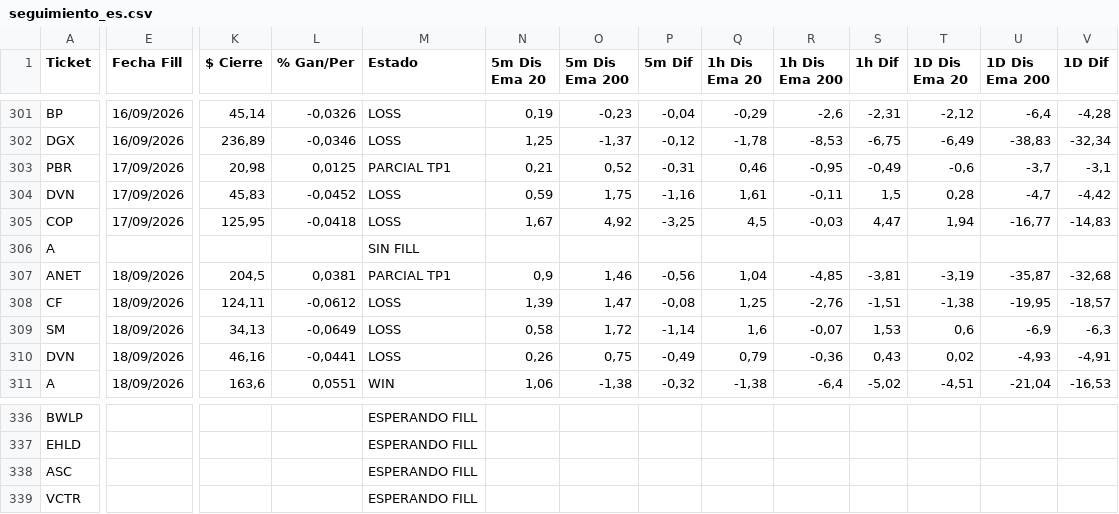
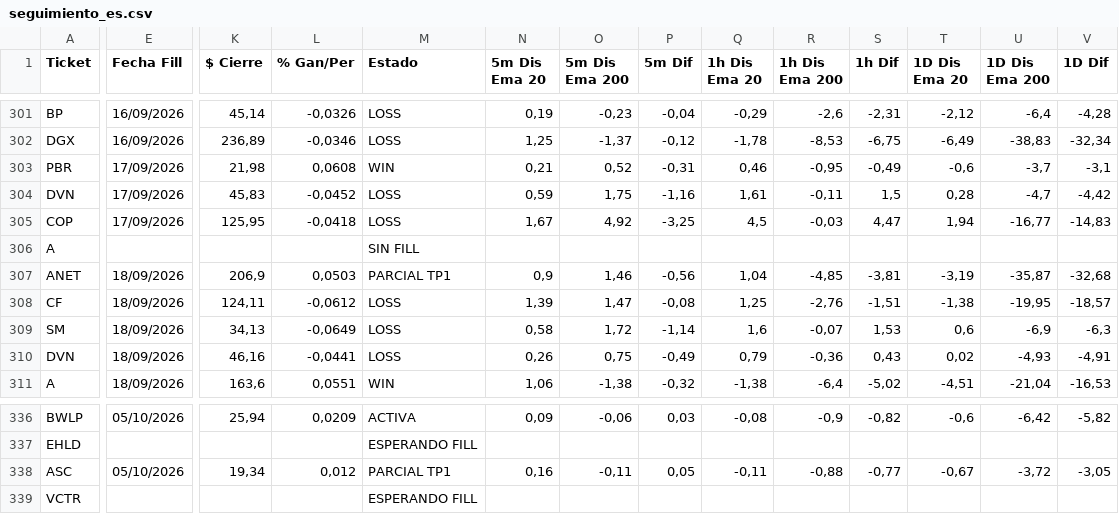
Before and after one commit to topoexplore-del/Fenix-Scanner-Pro, a CSV file: data/seguimiento_es.csv, drawn as a sheet; only a part is shown, gaps mark what is left out; the diff covers the shown part only; the diff names each change by its address in the sheet, - before the commit and + after, or states it on an @@ line.

```diff
--- a/data/seguimiento_es.csv
+++ b/data/seguimiento_es.csv
-K303 ($ Cierre): 20,98
+K303 ($ Cierre): 21,98
-L303 (% Gan/Per): 0,0125
+L303 (% Gan/Per): 0,0608
-M303 (Estado): PARCIAL TP1
+M303 (Estado): WIN
-K307 ($ Cierre): 204,5
+K307 ($ Cierre): 206,9
-L307 (% Gan/Per): 0,0381
+L307 (% Gan/Per): 0,0503
-E336 (Fecha Fill): (empty)
+E336 (Fecha Fill): 05/10/2026
-K336 ($ Cierre): (empty)
+K336 ($ Cierre): 25,94
-L336 (% Gan/Per): (empty)
+L336 (% Gan/Per): 0,0209
-M336 (Estado): ESPERANDO FILL
+M336 (Estado): ACTIVA
-N336 (5m Dis Ema 20): (empty)
+N336 (5m Dis Ema 20): 0,09
-O336 (5m Dis Ema 200): (empty)
+O336 (5m Dis Ema 200): -0,06
-P336 (5m Dif): (empty)
+P336 (5m Dif): 0,03
-Q336 (1h Dis Ema 20): (empty)
+Q336 (1h Dis Ema 20): -0,08
-R336 (1h Dis Ema 200): (empty)
+R336 (1h Dis Ema 200): -0,9
-S336 (1h Dif): (empty)
+S336 (1h Dif): -0,82
-T336 (1D Dis Ema 20): (empty)
+T336 (1D Dis Ema 20): -0,6
-U336 (1D Dis Ema 200): (empty)
+U336 (1D Dis Ema 200): -6,42
-V336 (1D Dif): (empty)
+V336 (1D Dif): -5,82
-E338 (Fecha Fill): (empty)
+E338 (Fecha Fill): 05/10/2026
-K338 ($ Cierre): (empty)
+K338 ($ Cierre): 19,34
-L338 (% Gan/Per): (empty)
+L338 (% Gan/Per): 0,012
-M338 (Estado): ESPERANDO FILL
+M338 (Estado): PARCIAL TP1
-N338 (5m Dis Ema 20): (empty)
+N338 (5m Dis Ema 20): 0,16
-O338 (5m Dis Ema 200): (empty)
+O338 (5m Dis Ema 200): -0,11
-P338 (5m Dif): (empty)
+P338 (5m Dif): 0,05
-Q338 (1h Dis Ema 20): (empty)
+Q338 (1h Dis Ema 20): -0,11
-R338 (1h Dis Ema 200): (empty)
+R338 (1h Dis Ema 200): -0,88
-S338 (1h Dif): (empty)
+S338 (1h Dif): -0,77
-T338 (1D Dis Ema 20): (empty)
+T338 (1D Dis Ema 20): -0,67
-U338 (1D Dis Ema 200): (empty)
+U338 (1D Dis Ema 200): -3,72
-V338 (1D Dif): (empty)
+V338 (1D Dif): -3,05
```
Also changed, not shown: 116 edited cells elsewhere in this file, data/seguimiento.csv, 4 other files.
